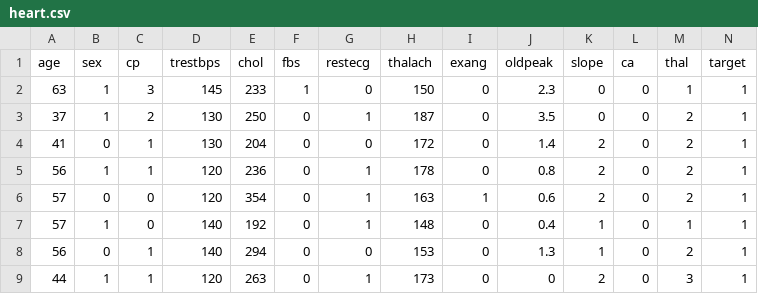
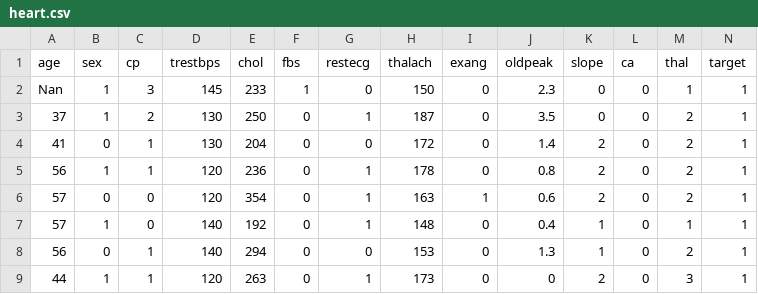
Before and after one commit to LivingFailureMrMo/EE3020-Asss-2, a CSV file: heart.csv, drawn as a sheet; only a part is shown.

Commit message:
Update heart.csv

```diff
--- a/heart.csv
+++ b/heart.csv
@@ -1,3 +1,3 @@
 age,sex,cp,trestbps,chol,fbs,restecg,thalach,exang,oldpeak,slope,ca,thal,target
-63,1,3,145,233,1,0,150,0,2.3,0,0,1,1
+Nan,1,3,145,233,1,0,150,0,2.3,0,0,1,1
 37,1,2,130,250,0,1,187,0,3.5,0,0,2,1
```
